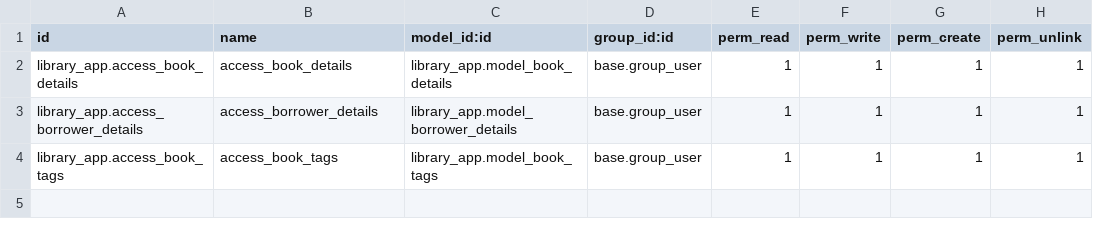
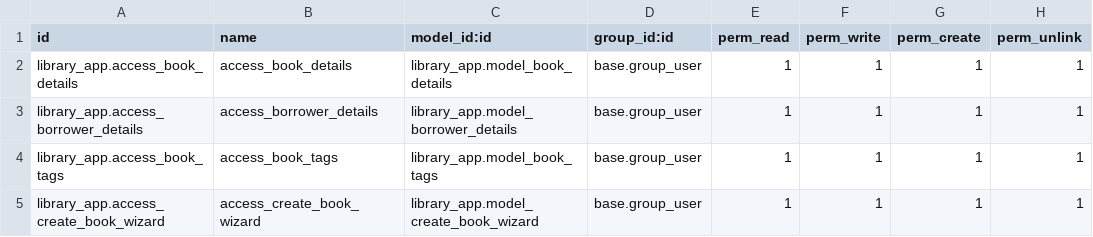
Before and after one commit to bizzappdevtitans/krupali_thakkar, a CSV file: library_app/security/ir.model.access.csv, drawn as a sheet; the diff names each change by its address in the sheet, - before the commit and + after, or states it on an @@ line.

Commit message:
Add Message Chatter and Wizard

```diff
--- a/library_app/security/ir.model.access.csv
+++ b/library_app/security/ir.model.access.csv
+row 5: library_app.access_create_book_wizard | access_create_book_wizard | library_app.model_create_book_wizard | base.group_user | 1 | 1 | 1 | 1
```
Also changed, not shown: 11 other files.
